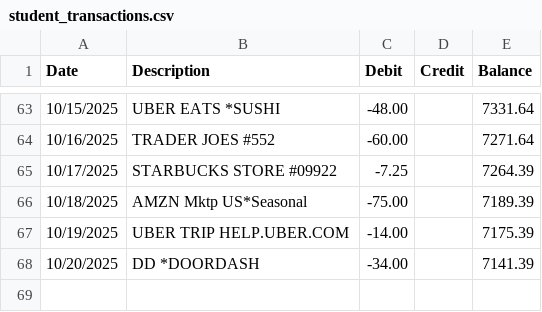
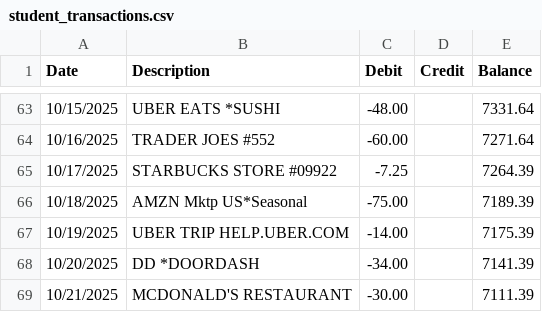
Before and after one commit to vishxrad/naaptol, a CSV file: backend/student_transactions.csv, drawn as a sheet; only a part is shown, gaps mark what is left out; the diff names each change by its address in the sheet, - before the commit and + after, or states it on an @@ line.

```diff
--- a/backend/student_transactions.csv
+++ b/backend/student_transactions.csv
+row 69: 10/21/2025 | MCDONALD'S RESTAURANT | -30.00 |  | 7111.39
```
Also changed, not shown: 7 other files.
